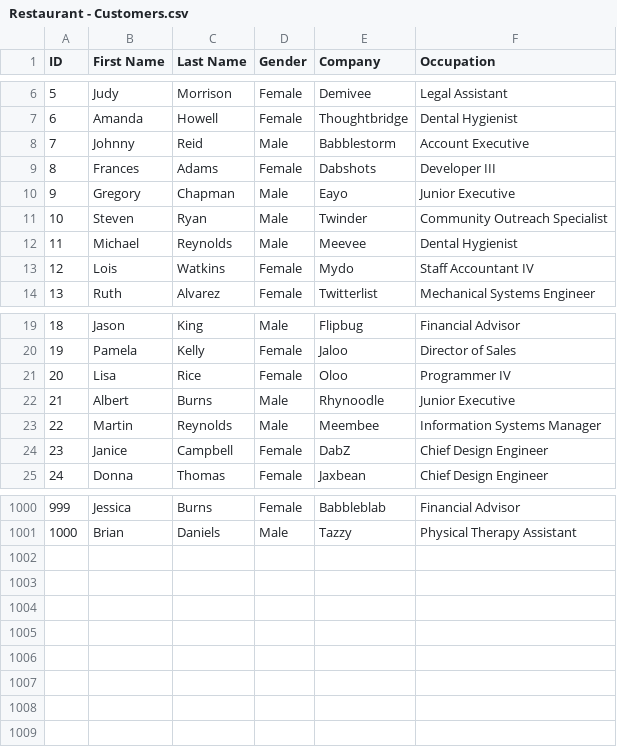
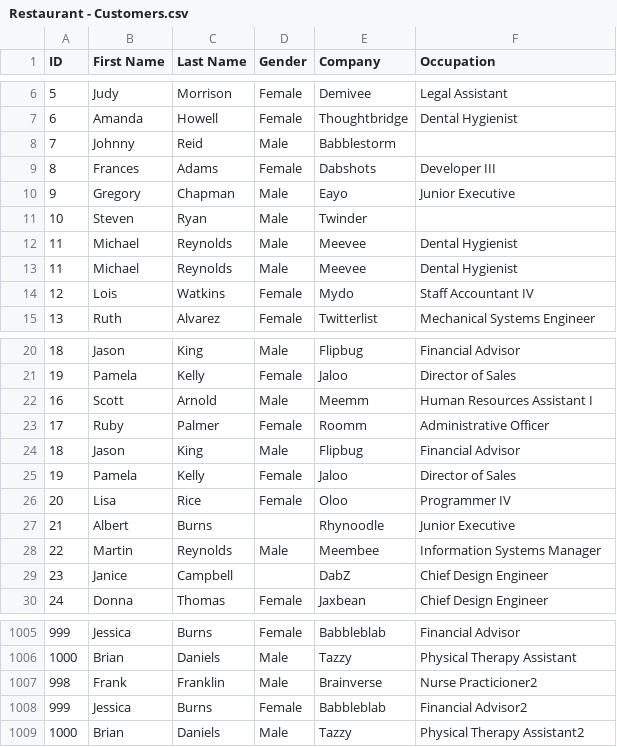
Before and after one commit to ZavateVlad/Banking-System, a CSV file: app/datasets/Restaurant - Customers.csv, drawn as a sheet; only a part is shown, gaps mark what is left out; the diff covers the shown part only.

```diff
--- a/app/datasets/Restaurant - Customers.csv
+++ b/app/datasets/Restaurant - Customers.csv
@@ -7,6 +7,7 @@ ID,First Name,Last Name,Gender,Company,Occupation
 6,Amanda,Howell,Female,Thoughtbridge,Dental Hygienist
-7,Johnny,Reid,Male,Babblestorm,Account Executive
+7,Johnny,Reid,Male,Babblestorm,
 8,Frances,Adams,Female,Dabshots,Developer III
 9,Gregory,Chapman,Male,Eayo,Junior Executive
-10,Steven,Ryan,Male,Twinder,Community Outreach Specialist
+10,Steven,Ryan,Male,Twinder,
+11,Michael,Reynolds,Male,Meevee,Dental Hygienist
 11,Michael,Reynolds,Male,Meevee,Dental Hygienist
@@ -20,6 +21,10 @@ ID,First Name,Last Name,Gender,Company,Occupation
 19,Pamela,Kelly,Female,Jaloo,Director of Sales
+16,Scott,Arnold,Male,Meemm,Human Resources Assistant I
+17,Ruby,Palmer,Female,Roomm,Administrative Officer
+18,Jason,King,Male,Flipbug,Financial Advisor
+19,Pamela,Kelly,Female,Jaloo,Director of Sales
 20,Lisa,Rice,Female,Oloo,Programmer IV
-21,Albert,Burns,Male,Rhynoodle,Junior Executive
+21,Albert,Burns,,Rhynoodle,Junior Executive
 22,Martin,Reynolds,Male,Meembee,Information Systems Manager
-23,Janice,Campbell,Female,DabZ,Chief Design Engineer
+23,Janice,Campbell,,DabZ,Chief Design Engineer
 24,Donna,Thomas,Female,Jaxbean,Chief Design Engineer
@@ -1001 +1006,4 @@ ID,First Name,Last Name,Gender,Company,Occupation
 1000,Brian,Daniels,Male,Tazzy,Physical Therapy Assistant
+998,Frank,Franklin,Male,Brainverse,Nurse Practicioner2
+999,Jessica,Burns,Female,Babbleblab,Financial Advisor2
+1000,Brian,Daniels,Male,Tazzy,Physical Therapy Assistant2
```
Also changed, not shown: 2 edited cells elsewhere in this file, app/datasets/Restaurant - Week 1 Satisfaction.csv, 2 other files.
